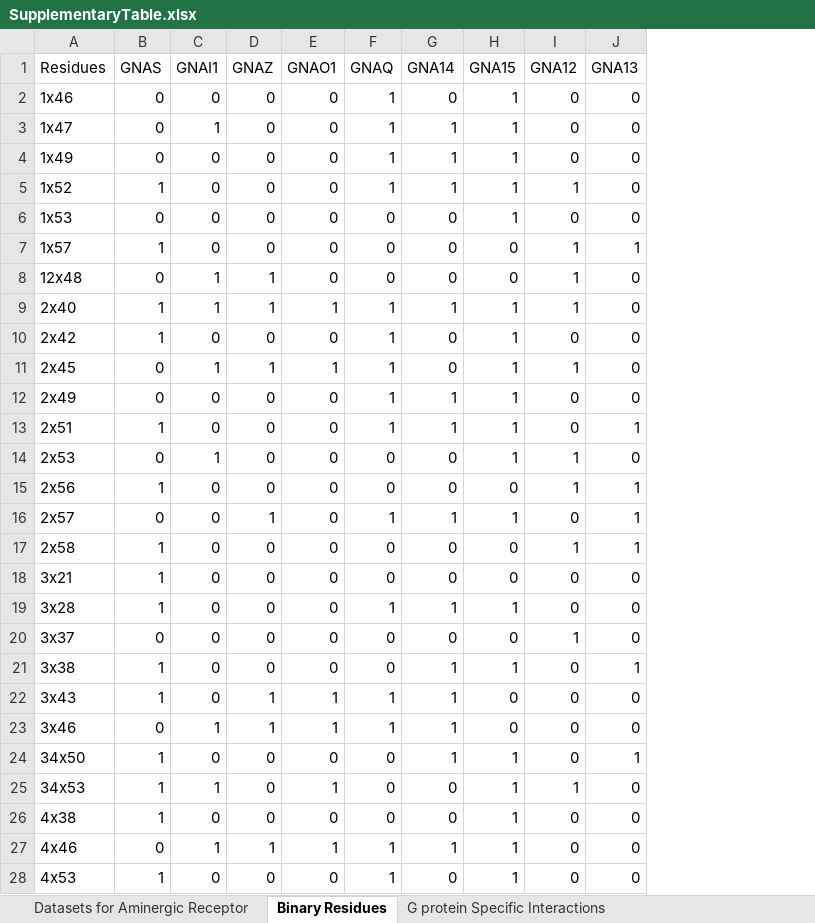
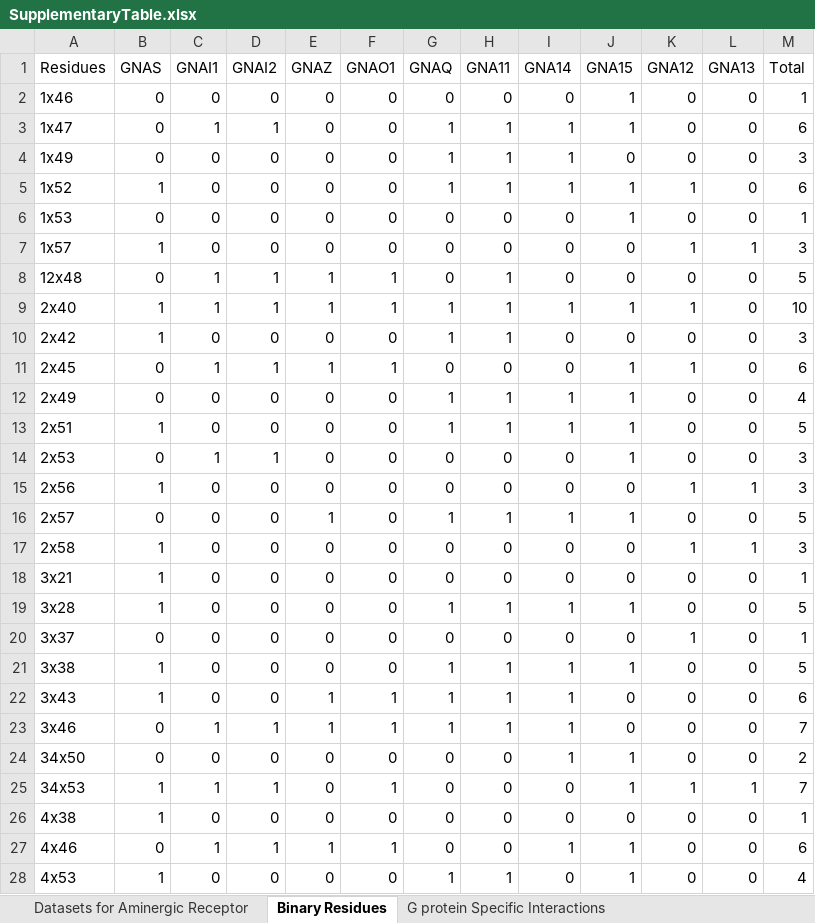
Before and after one commit to CompGenomeLab/GPCR-coupling-selectivity, an Excel workbook: Supplementary Data/SupplementaryTable.xlsx, sheet Binary Residues, drawn as a sheet; only a part is shown; values as stored, in another font and other column widths than the file's, no borders; conditional formats not drawn; addresses are those after the commit; the diff covers the shown part only; the diff names each change by its address in the sheet, - before the commit and + after, or states it on an @@ line.

```diff
--- a/Supplementary Data/SupplementaryTable.xlsx (sheet Binary Residues)
+++ b/Supplementary Data/SupplementaryTable.xlsx (sheet Binary Residues)
+column D (GNAI2), rows 2-28: 0 | 1 | 0 | 0 | 0 | 0 | 1 | 1 | 0 | 1 | 0 | 0 | 1 | 0 | 0 | 0 | 0 | 0 | 0 | 0 | 0 | 1 | 0 | 1 | 0 | 1 | 0
+column H (GNA11), rows 2-28: 0 | 1 | 1 | 1 | 0 | 0 | 1 | 1 | 1 | 0 | 1 | 1 | 0 | 0 | 1 | 0 | 0 | 1 | 0 | 1 | 1 | 1 | 0 | 0 | 0 | 0 | 1
+column M (Total), rows 2-28: 1 | 6 | 3 | 6 | 1 | 3 | 5 | 10 | 3 | 6 | 4 | 5 | 3 | 3 | 5 | 3 | 1 | 5 | 1 | 5 | 6 | 7 | 2 | 7 | 1 | 6 | 4
-G2 (GNAQ): 1
+G2 (GNAQ): 0
-J4 (GNA15): 1
+J4 (GNA15): 0
-F8 (GNAO1): 0
+F8 (GNAO1): 1
-K8 (GNA12): 1
+K8 (GNA12): 0
-J10 (GNA15): 1
+J10 (GNA15): 0
-G11 (GNAQ): 1
+G11 (GNAQ): 0
-L13 (GNA13): 1
+L13 (GNA13): 0
-K14 (GNA12): 1
+K14 (GNA12): 0
-L16 (GNA13): 1
+L16 (GNA13): 0
-G21 (GNAQ): 0
+G21 (GNAQ): 1
-L21 (GNA13): 1
+L21 (GNA13): 0
-B24 (GNAS): 1
+B24 (GNAS): 0
-L24 (GNA13): 1
+L24 (GNA13): 0
-L25 (GNA13): 0
+L25 (GNA13): 1
-J26 (GNA15): 1
+J26 (GNA15): 0
-G27 (GNAQ): 1
+G27 (GNAQ): 0
```
Also changed, not shown: 1 added row, 1 removed row and 7 edited cells elsewhere in this sheet, sheet Datasets for Aminergic Receptor, sheet G protein Specific Interactions, 8 other files.
